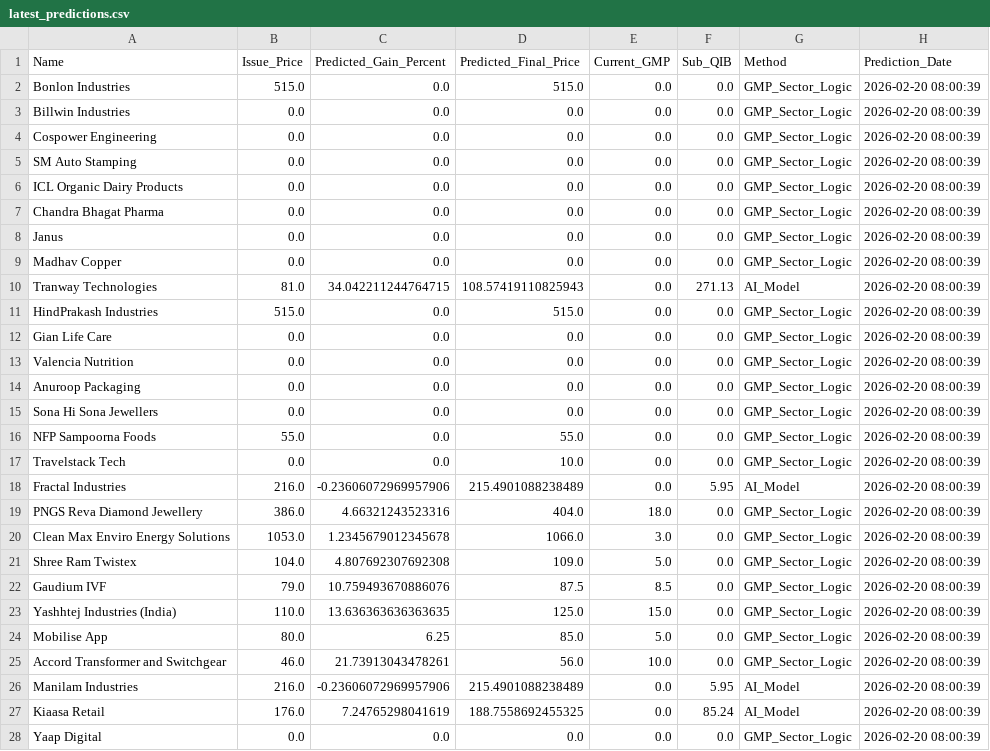
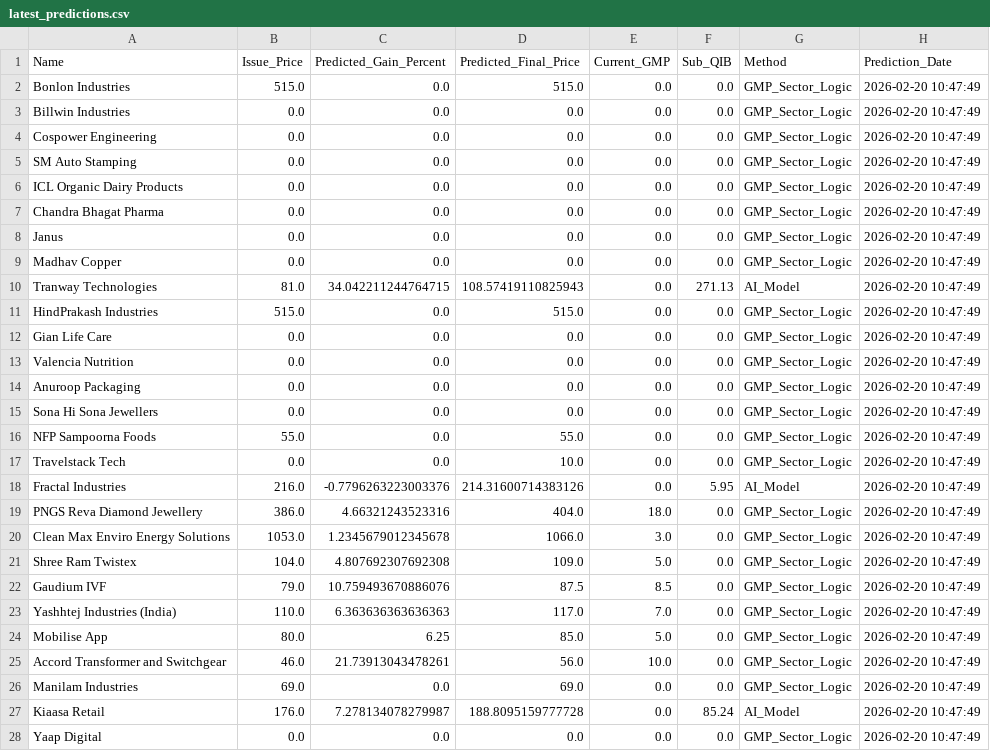
Before and after one commit to RaghavKothari1111/Ai-ipo-predictor, a CSV file: data/latest_predictions.csv, drawn as a sheet; only a part is shown; the diff covers the shown part only.

```diff
--- a/data/latest_predictions.csv
+++ b/data/latest_predictions.csv
@@ -1,28 +1,28 @@
 Name,Issue_Price,Predicted_Gain_Percent,Predicted_Final_Price,Current_GMP,Sub_QIB,Method,Prediction_Date
-Bonlon Industries,515.0,0.0,515.0,0.0,0.0,GMP_Sector_Logic,2026-02-20 08:00:39
-Billwin Industries,0.0,0.0,0.0,0.0,0.0,GMP_Sector_Logic,2026-02-20 08:00:39
-Cospower Engineering,0.0,0.0,0.0,0.0,0.0,GMP_Sector_Logic,2026-02-20 08:00:39
-SM Auto Stamping,0.0,0.0,0.0,0.0,0.0,GMP_Sector_Logic,2026-02-20 08:00:39
-ICL Organic Dairy Products,0.0,0.0,0.0,0.0,0.0,GMP_Sector_Logic,2026-02-20 08:00:39
-Chandra Bhagat Pharma,0.0,0.0,0.0,0.0,0.0,GMP_Sector_Logic,2026-02-20 08:00:39
-Janus,0.0,0.0,0.0,0.0,0.0,GMP_Sector_Logic,2026-02-20 08:00:39
-Madhav Copper,0.0,0.0,0.0,0.0,0.0,GMP_Sector_Logic,2026-02-20 08:00:39
-Tranway Technologies,81.0,34.042211244764715,108.57419110825943,0.0,271.13,AI_Model,2026-02-20 08:00:39
-HindPrakash Industries,515.0,0.0,515.0,0.0,0.0,GMP_Sector_Logic,2026-02-20 08:00:39
-Gian Life Care,0.0,0.0,0.0,0.0,0.0,GMP_Sector_Logic,2026-02-20 08:00:39
-Valencia Nutrition,0.0,0.0,0.0,0.0,0.0,GMP_Sector_Logic,2026-02-20 08:00:39
-Anuroop Packaging,0.0,0.0,0.0,0.0,0.0,GMP_Sector_Logic,2026-02-20 08:00:39
-Sona Hi Sona Jewellers,0.0,0.0,0.0,0.0,0.0,GMP_Sector_Logic,2026-02-20 08:00:39
-NFP Sampoorna Foods,55.0,0.0,55.0,0.0,0.0,GMP_Sector_Logic,2026-02-20 08:00:39
-Travelstack Tech,0.0,0.0,10.0,0.0,0.0,GMP_Sector_Logic,2026-02-20 08:00:39
-Fractal Industries,216.0,-0.23606072969957906,215.4901088238489,0.0,5.95,AI_Model,2026-02-20 08:00:39
-PNGS Reva Diamond Jewellery,386.0,4.66321243523316,404.0,18.0,0.0,GMP_Sector_Logic,2026-02-20 08:00:39
-Clean Max Enviro Energy Solutions,1053.0,1.2345679012345678,1066.0,3.0,0.0,GMP_Sector_Logic,2026-02-20 08:00:39
-Shree Ram Twistex,104.0,4.807692307692308,109.0,5.0,0.0,GMP_Sector_Logic,2026-02-20 08:00:39
-Gaudium IVF,79.0,10.759493670886076,87.5,8.5,0.0,GMP_Sector_Logic,2026-02-20 08:00:39
-Yashhtej Industries (India),110.0,13.636363636363635,125.0,15.0,0.0,GMP_Sector_Logic,2026-02-20 08:00:39
-Mobilise App,80.0,6.25,85.0,5.0,0.0,GMP_Sector_Logic,2026-02-20 08:00:39
-Accord Transformer and Switchgear,46.0,21.73913043478261,56.0,10.0,0.0,GMP_Sector_Logic,2026-02-20 08:00:39
-Manilam Industries,216.0,-0.23606072969957906,215.4901088238489,0.0,5.95,AI_Model,2026-02-20 08:00:39
-Kiaasa Retail,176.0,7.24765298041619,188.7558692455325,0.0,85.24,AI_Model,2026-02-20 08:00:39
-Yaap Digital,0.0,0.0,0.0,0.0,0.0,GMP_Sector_Logic,2026-02-20 08:00:39
+Bonlon Industries,515.0,0.0,515.0,0.0,0.0,GMP_Sector_Logic,2026-02-20 10:47:49
+Billwin Industries,0.0,0.0,0.0,0.0,0.0,GMP_Sector_Logic,2026-02-20 10:47:49
+Cospower Engineering,0.0,0.0,0.0,0.0,0.0,GMP_Sector_Logic,2026-02-20 10:47:49
+SM Auto Stamping,0.0,0.0,0.0,0.0,0.0,GMP_Sector_Logic,2026-02-20 10:47:49
+ICL Organic Dairy Products,0.0,0.0,0.0,0.0,0.0,GMP_Sector_Logic,2026-02-20 10:47:49
+Chandra Bhagat Pharma,0.0,0.0,0.0,0.0,0.0,GMP_Sector_Logic,2026-02-20 10:47:49
+Janus,0.0,0.0,0.0,0.0,0.0,GMP_Sector_Logic,2026-02-20 10:47:49
+Madhav Copper,0.0,0.0,0.0,0.0,0.0,GMP_Sector_Logic,2026-02-20 10:47:49
+Tranway Technologies,81.0,34.042211244764715,108.57419110825943,0.0,271.13,AI_Model,2026-02-20 10:47:49
+HindPrakash Industries,515.0,0.0,515.0,0.0,0.0,GMP_Sector_Logic,2026-02-20 10:47:49
+Gian Life Care,0.0,0.0,0.0,0.0,0.0,GMP_Sector_Logic,2026-02-20 10:47:49
+Valencia Nutrition,0.0,0.0,0.0,0.0,0.0,GMP_Sector_Logic,2026-02-20 10:47:49
+Anuroop Packaging,0.0,0.0,0.0,0.0,0.0,GMP_Sector_Logic,2026-02-20 10:47:49
+Sona Hi Sona Jewellers,0.0,0.0,0.0,0.0,0.0,GMP_Sector_Logic,2026-02-20 10:47:49
+NFP Sampoorna Foods,55.0,0.0,55.0,0.0,0.0,GMP_Sector_Logic,2026-02-20 10:47:49
+Travelstack Tech,0.0,0.0,10.0,0.0,0.0,GMP_Sector_Logic,2026-02-20 10:47:49
+Fractal Industries,216.0,-0.7796263223003376,214.31600714383126,0.0,5.95,AI_Model,2026-02-20 10:47:49
+PNGS Reva Diamond Jewellery,386.0,4.66321243523316,404.0,18.0,0.0,GMP_Sector_Logic,2026-02-20 10:47:49
+Clean Max Enviro Energy Solutions,1053.0,1.2345679012345678,1066.0,3.0,0.0,GMP_Sector_Logic,2026-02-20 10:47:49
+Shree Ram Twistex,104.0,4.807692307692308,109.0,5.0,0.0,GMP_Sector_Logic,2026-02-20 10:47:49
+Gaudium IVF,79.0,10.759493670886076,87.5,8.5,0.0,GMP_Sector_Logic,2026-02-20 10:47:49
+Yashhtej Industries (India),110.0,6.363636363636363,117.0,7.0,0.0,GMP_Sector_Logic,2026-02-20 10:47:49
+Mobilise App,80.0,6.25,85.0,5.0,0.0,GMP_Sector_Logic,2026-02-20 10:47:49
+Accord Transformer and Switchgear,46.0,21.73913043478261,56.0,10.0,0.0,GMP_Sector_Logic,2026-02-20 10:47:49
+Manilam Industries,69.0,0.0,69.0,0.0,0.0,GMP_Sector_Logic,2026-02-20 10:47:49
+Kiaasa Retail,176.0,7.278134078279987,188.8095159777728,0.0,85.24,AI_Model,2026-02-20 10:47:49
+Yaap Digital,0.0,0.0,0.0,0.0,0.0,GMP_Sector_Logic,2026-02-20 10:47:49
```
Also changed, not shown: 1 edited cell elsewhere in this file, data/gmp_history.csv, data/master_ipo_v3.csv.
